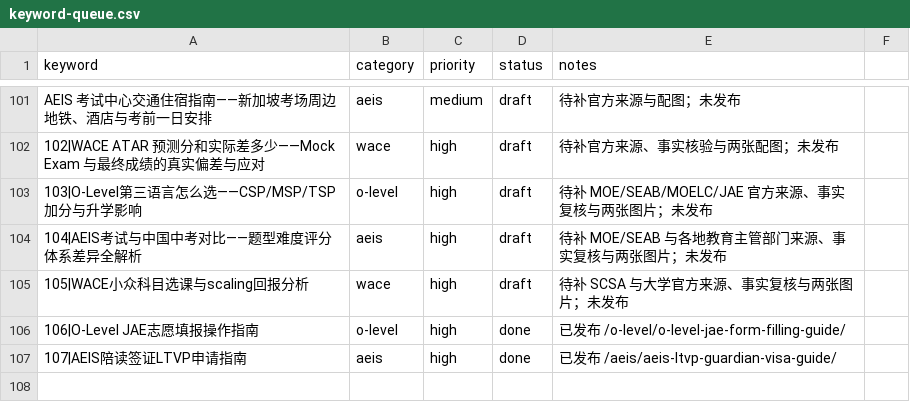
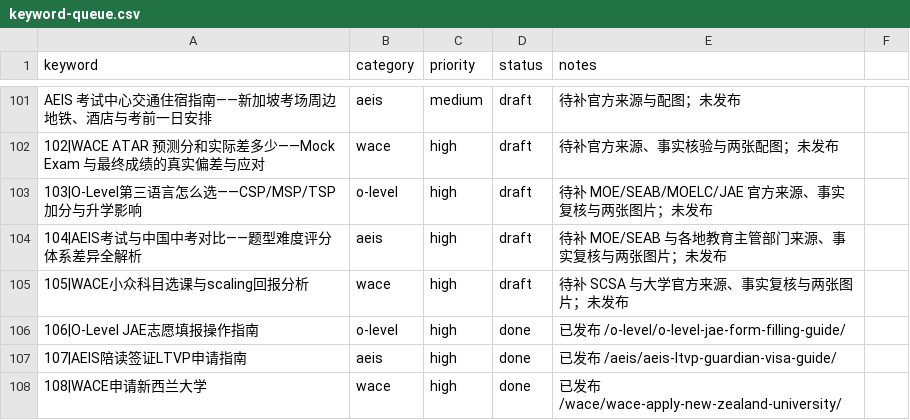
Before and after one commit to wysin808-dot/seda-website, a CSV file: content/keyword-queue.csv, drawn as a sheet; only a part is shown, gaps mark what is left out.

Commit message:
content: WACE申请新西兰大学路径——ATAR门槛与八大院校录取情况

```diff
--- a/content/keyword-queue.csv
+++ b/content/keyword-queue.csv
@@ -107 +107,2 @@ AEIS 考试中心交通住宿指南——新加坡考场周边地铁、酒店与
 107|AEIS陪读签证LTVP申请指南,aeis,high,done,已发布 /aeis/aeis-ltvp-guardian-visa-guide/
+108|WACE申请新西兰大学,wace,high,done,已发布 /wace/wace-apply-new-zealand-university/
```
Also changed, not shown: 1 other file.
